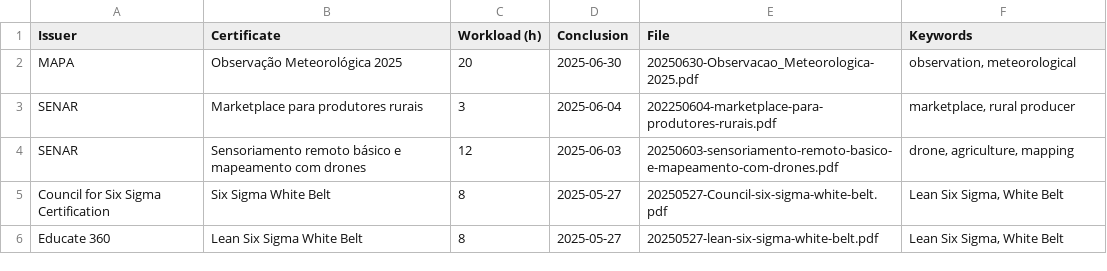
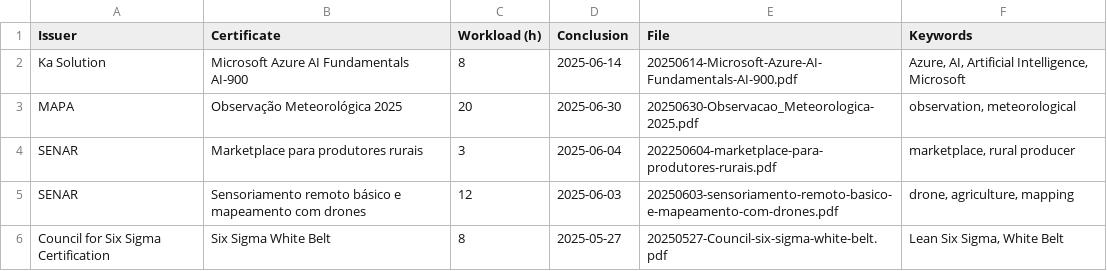
Before and after one commit to georgemaia/certificados-repo, a CSV file: files/certificados.csv, drawn as a sheet; only a part is shown; the shorter side is filled out with more unchanged rows.

Commit message:
Microsoft Azure AI Fundamentals AI-900

```diff
--- a/files/certificados.csv
+++ b/files/certificados.csv
@@ -1,2 +1,3 @@
 Issuer,Certificate,Workload (h),Conclusion,File,Keywords
+Ka Solution,"Microsoft Azure AI Fundamentals AI-900",8,2025-06-14,20250614-Microsoft-Azure-AI-Fundamentals-AI-900.pdf,"Azure, AI, Artificial Intelligence, Microsoft"
 MAPA,"Observação Meteorológica 2025",20,2025-06-30,20250630-Observacao_Meteorologica-2025.pdf,"observation, meteorological"
```
Also changed, not shown: 1 other file.
